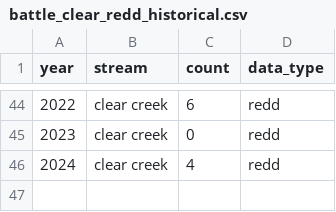
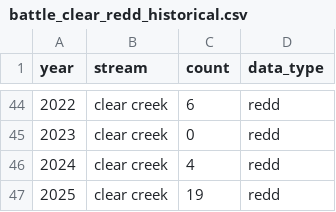
Before and after one commit to SRJPE/SRJPEdata, a CSV file: data-raw/helper-tables/battle_clear_redd_historical.csv, drawn as a sheet; only a part is shown, gaps mark what is left out; the diff names each change by its address in the sheet, - before the commit and + after, or states it on an @@ line.

Commit message:
adds clear redd adult data to csv, writes clean file

```diff
--- a/data-raw/helper-tables/battle_clear_redd_historical.csv
+++ b/data-raw/helper-tables/battle_clear_redd_historical.csv
+row 47: 2025 | clear creek | 19 | redd
```
Also changed, not shown: 1 other file.
